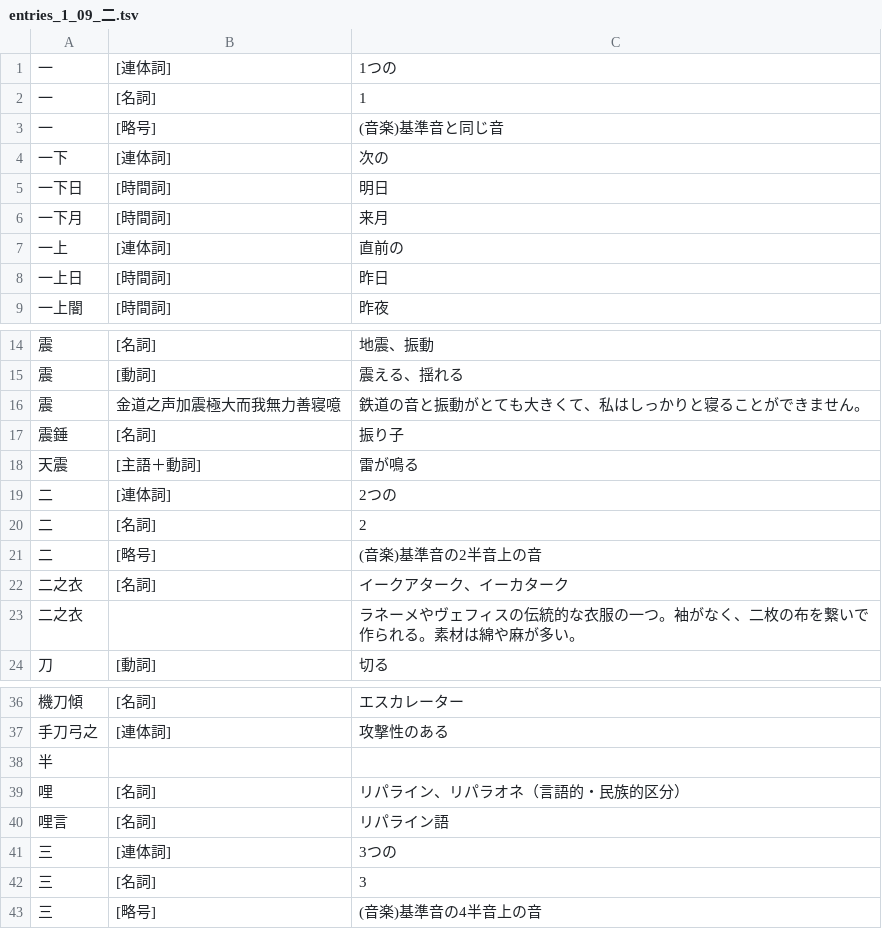
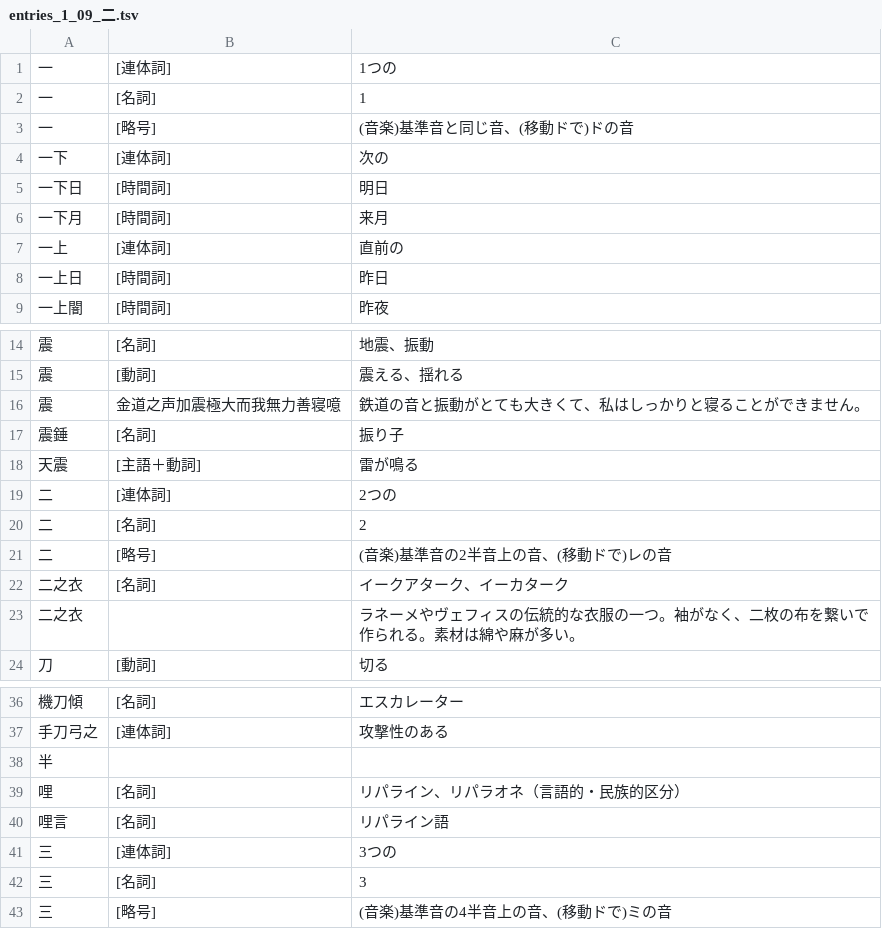
Before and after one commit to yasusho/linzklar_and_pmcp_paper_dictionary, a TSV file: entries_1_09_二.tsv, drawn as a sheet; only a part is shown, gaps mark what is left out.

Commit message:
「(移動ドで)」を足して、再コンパイル。ところで ISO B6 と JIS B6 を間違えたので直す必要がある。

```diff
--- a/entries_1_09_二.tsv
+++ b/entries_1_09_二.tsv
@@ -2,3 +2,3 @@
 一	[名詞]	1
-一	[略号]	(音楽)基準音と同じ音
+一	[略号]	(音楽)基準音と同じ音、(移動ドで)ドの音
 一下	[連体詞]	次の
@@ -20,3 +20,3 @@
 二	[名詞]	2
-二	[略号]	(音楽)基準音の2半音上の音
+二	[略号]	(音楽)基準音の2半音上の音、(移動ドで)レの音
 二之衣	[名詞]	イークアターク、イーカターク
@@ -42,2 +42,2 @@
 三	[名詞]	3
-三	[略号]	(音楽)基準音の4半音上の音
+三	[略号]	(音楽)基準音の4半音上の音、(移動ドで)ミの音
```
Also changed, not shown: entries_1_14_門.tsv, entries_2_01_ノ一.tsv, 23 other files.
